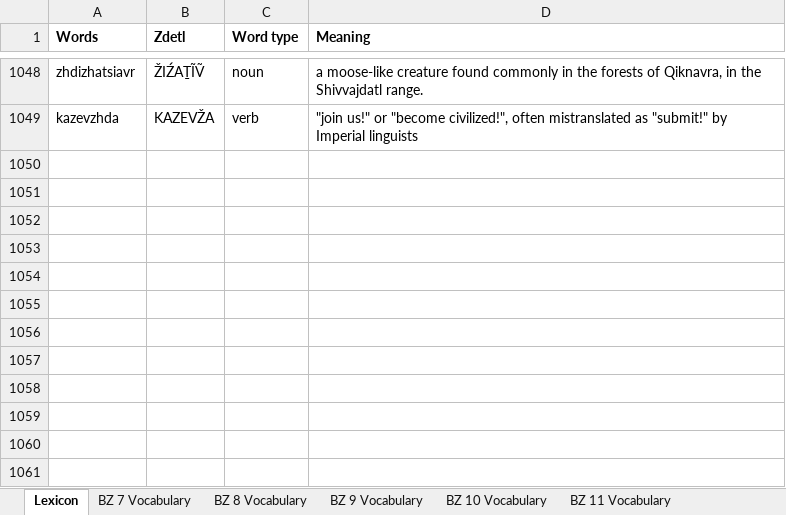
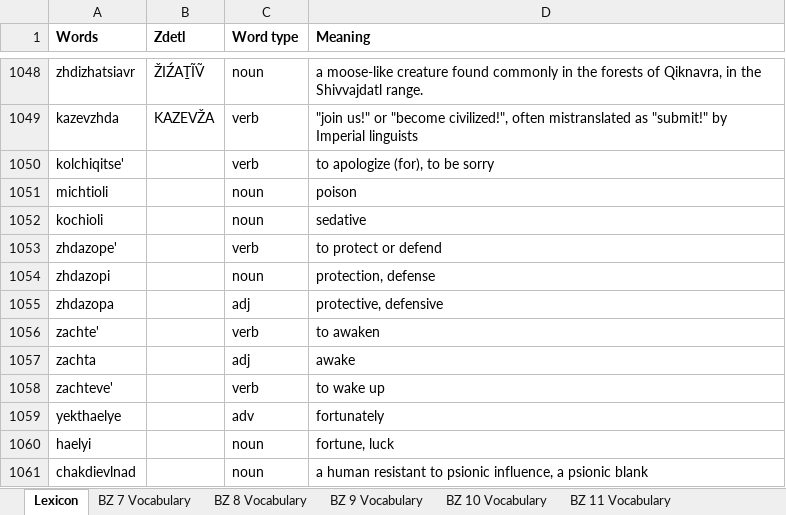
Before and after one commit to jkaz1968/Zdetl, an Excel workbook: Zdetl Lexicon.xlsx, sheet Lexicon, drawn as a sheet; only a part is shown, gaps mark what is left out; values as stored, in another font and other column widths than the file's, no borders; conditional formats not drawn; the diff names each change by its address in the sheet, - before the commit and + after, or states it on an @@ line.

Commit message:
Pics and Words

```diff
--- a/Zdetl Lexicon.xlsx (sheet Lexicon)
+++ b/Zdetl Lexicon.xlsx (sheet Lexicon)
+row 1050: kolchiqitse' |  | verb | to apologize (for), to be sorry
+row 1051: michtioli |  | noun | poison
+row 1052: kochioli |  | noun | sedative
+row 1053: zhdazope' |  | verb | to protect or defend
+row 1054: zhdazopi |  | noun | protection, defense
+row 1055: zhdazopa |  | adj | protective, defensive
+row 1056: zachte' |  | verb | to awaken
+row 1057: zachta |  | adj | awake
+row 1058: zachteve' |  | verb | to wake up
+row 1059: yekthaelye |  | adv | fortunately
+row 1060: haelyi |  | noun | fortune, luck
+row 1061: chakdievlnad |  | noun | a human resistant to psionic influence, a psionic blank
```
Also changed, not shown: 9 other files.
